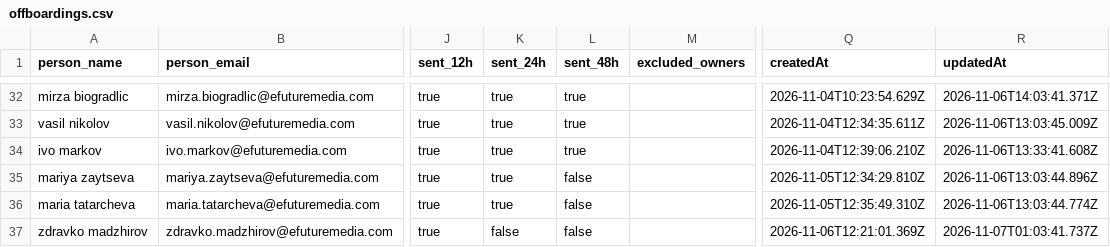
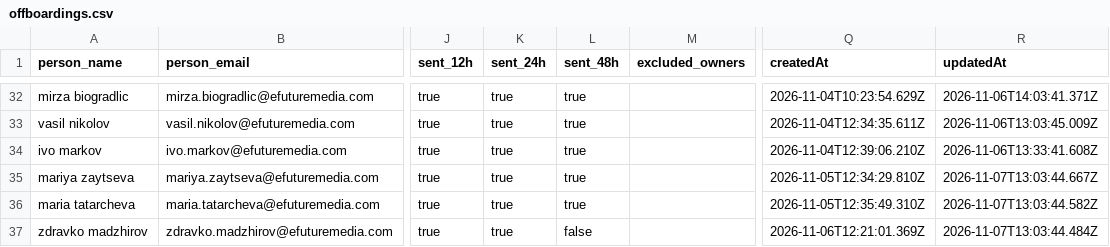
Before and after one commit to antonioefm/n8nbackup, a CSV file: datatables/offboardings.csv, drawn as a sheet; only a part is shown, gaps mark what is left out; the diff names each change by its address in the sheet, - before the commit and + after, or states it on an @@ line.

Commit message:
chore(backup): data table offboardings @ 2026-11-08T03:30:04.328Z

```diff
--- a/datatables/offboardings.csv
+++ b/datatables/offboardings.csv
-L35:L36 (sent_48h): false
+L35:L36 (sent_48h): true
-R35 (updatedAt): 2026-11-06T13:03:44.896Z
+R35 (updatedAt): 2026-11-07T13:03:44.667Z
-R36 (updatedAt): 2026-11-06T13:03:44.774Z
+R36 (updatedAt): 2026-11-07T13:03:44.582Z
-K37 (sent_24h): false
+K37 (sent_24h): true
-R37 (updatedAt): 2026-11-07T01:03:41.737Z
+R37 (updatedAt): 2026-11-07T13:03:44.484Z
```
